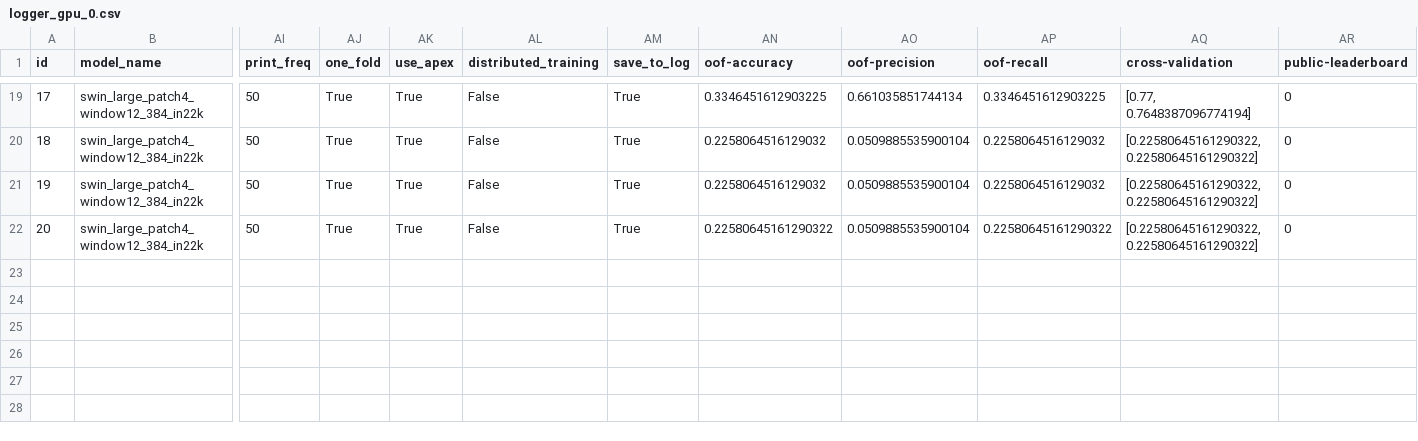
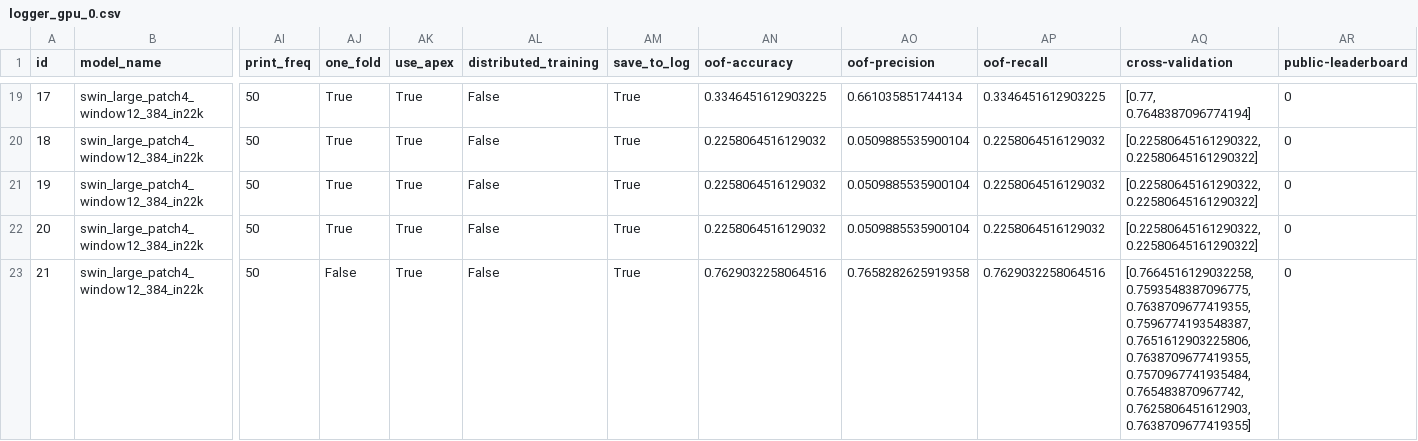
Before and after one commit to AdrianIordache/Detect-Targets-In-Radar-Signals, a CSV file: logs/stage-2/gpu-0/logger_gpu_0.csv, drawn as a sheet; only a part is shown, gaps mark what is left out; rows hold the shown columns only; the diff names each change by its address in the sheet, - before the commit and + after, or states it on an @@ line.

Commit message:
Best Experiments Grid Search Stage-2 Added

```diff
--- a/logs/stage-2/gpu-0/logger_gpu_0.csv
+++ b/logs/stage-2/gpu-0/logger_gpu_0.csv
-AN22 (oof-accuracy): 0.22580645161290322
+AN22 (oof-accuracy): 0.2258064516129032
-AP22 (oof-recall): 0.22580645161290322
+AP22 (oof-recall): 0.2258064516129032
+row 23: 21 | swin_large_patch4_window12_384_in22k | 50 | False | True | False | True | 0.7629032258064516 | 0.7658282625919358 | 0.7629032258064516 | [0.7664516129032258, 0.7593548387096775, 0.7638709677419355, 0.7596774193548387, 0.7651612903225806, 0.7638709677419355, 0.7570967741935484, 0.765483870967742, 0.7625806451612903, 0.7638709677419355] | 0
```
Also changed, not shown: logs/stage-2/gpu-1/logger_gpu_1.csv, 24 other files.
